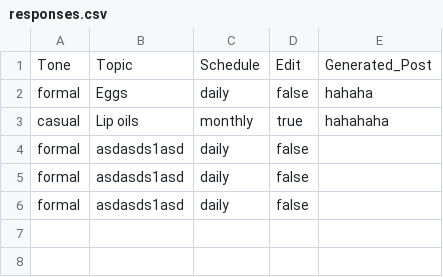
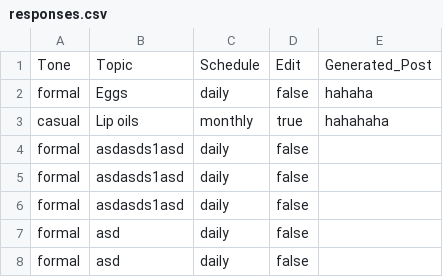
Before and after one commit to rc21mj/COSC4P02, a CSV file: PostPioneer/backend/responses.csv, drawn as a sheet.

```diff
--- a/PostPioneer/backend/responses.csv
+++ b/PostPioneer/backend/responses.csv
@@ -6 +6,3 @@ formal,asdasds1asd,daily,false,
 formal,asdasds1asd,daily,false,
+formal,asd,daily,false,
+formal,asd,daily,false,
```
Also changed, not shown: 3 other files.
